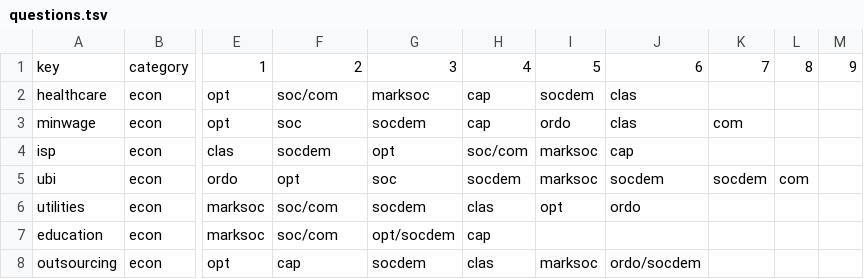
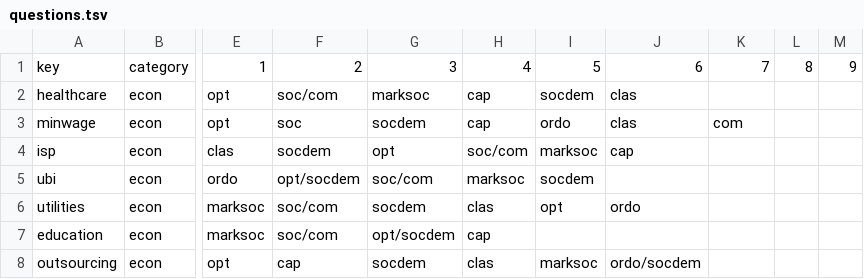
Before and after one commit to ecopolcharts/ecopolcharts.github.io, a TSV file: data/questions.tsv, drawn as a sheet; only a part is shown, gaps mark what is left out; the diff names each change by its address in the sheet, - before the commit and + after, or states it on an @@ line.

Commit message:
Update questions.tsv

```diff
--- a/data/questions.tsv
+++ b/data/questions.tsv
-F5: opt
+F5: opt/socdem
-G5: soc
+G5: soc/com
-H5: socdem
+H5: marksoc
-I5: marksoc
+I5: socdem
-J5: socdem
+J5: (empty)
-K5: socdem
+K5: (empty)
-L5: com
+L5: (empty)
```
